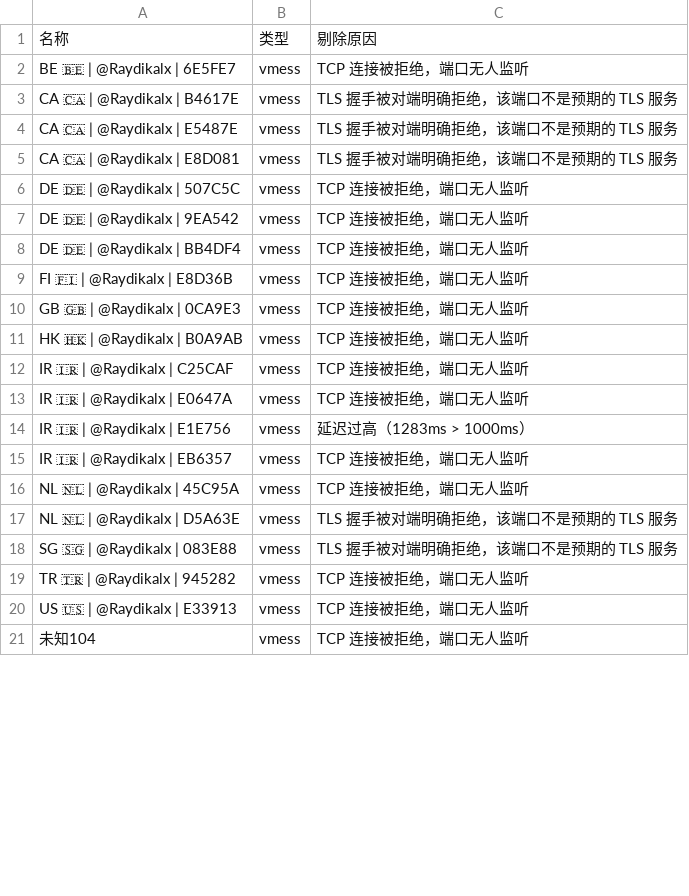
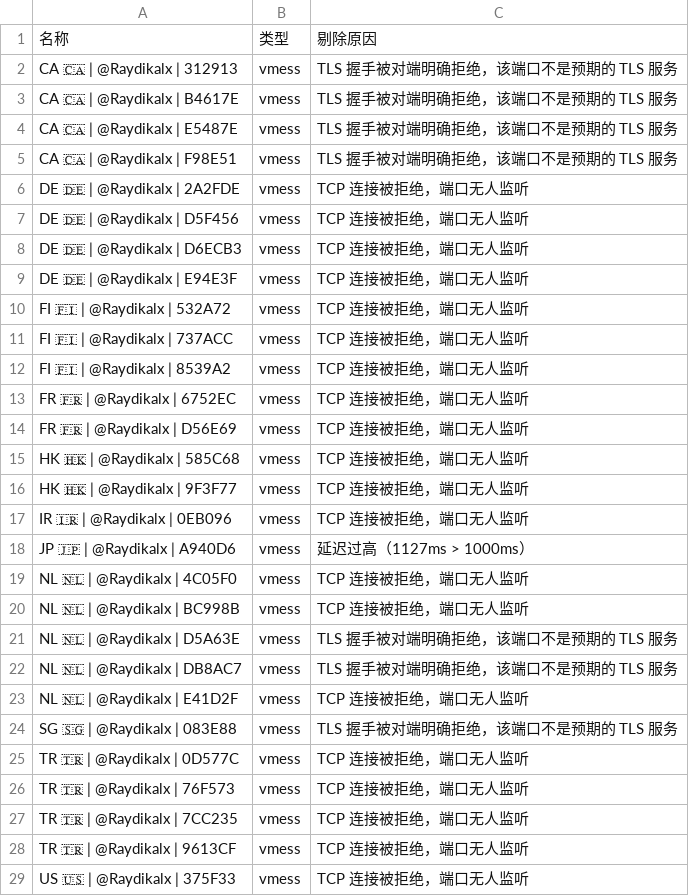
Before and after one commit to learnLi/free-nodes, a CSV file: pruned_list.yml.csv, drawn as a sheet; only a part is shown; the diff covers the shown part only.

```diff
--- a/pruned_list.yml.csv
+++ b/pruned_list.yml.csv
@@ -1,21 +1,29 @@
 名称,类型,剔除原因
-BE 🇧🇪 | @Raydikalx | 6E5FE7,vmess,TCP 连接被拒绝，端口无人监听
+CA 🇨🇦 | @Raydikalx | 312913,vmess,TLS 握手被对端明确拒绝，该端口不是预期的 TLS 服务
 CA 🇨🇦 | @Raydikalx | B4617E,vmess,TLS 握手被对端明确拒绝，该端口不是预期的 TLS 服务
 CA 🇨🇦 | @Raydikalx | E5487E,vmess,TLS 握手被对端明确拒绝，该端口不是预期的 TLS 服务
-CA 🇨🇦 | @Raydikalx | E8D081,vmess,TLS 握手被对端明确拒绝，该端口不是预期的 TLS 服务
-DE 🇩🇪 | @Raydikalx | 507C5C,vmess,TCP 连接被拒绝，端口无人监听
-DE 🇩🇪 | @Raydikalx | 9EA542,vmess,TCP 连接被拒绝，端口无人监听
-DE 🇩🇪 | @Raydikalx | BB4DF4,vmess,TCP 连接被拒绝，端口无人监听
-FI 🇫🇮 | @Raydikalx | E8D36B,vmess,TCP 连接被拒绝，端口无人监听
-GB 🇬🇧 | @Raydikalx | 0CA9E3,vmess,TCP 连接被拒绝，端口无人监听
-HK 🇭🇰 | @Raydikalx | B0A9AB,vmess,TCP 连接被拒绝，端口无人监听
-IR 🇮🇷 | @Raydikalx | C25CAF,vmess,TCP 连接被拒绝，端口无人监听
-IR 🇮🇷 | @Raydikalx | E0647A,vmess,TCP 连接被拒绝，端口无人监听
-IR 🇮🇷 | @Raydikalx | E1E756,vmess,延迟过高（1283ms > 1000ms）
-IR 🇮🇷 | @Raydikalx | EB6357,vmess,TCP 连接被拒绝，端口无人监听
-NL 🇳🇱 | @Raydikalx | 45C95A,vmess,TCP 连接被拒绝，端口无人监听
+CA 🇨🇦 | @Raydikalx | F98E51,vmess,TLS 握手被对端明确拒绝，该端口不是预期的 TLS 服务
+DE 🇩🇪 | @Raydikalx | 2A2FDE,vmess,TCP 连接被拒绝，端口无人监听
+DE 🇩🇪 | @Raydikalx | D5F456,vmess,TCP 连接被拒绝，端口无人监听
+DE 🇩🇪 | @Raydikalx | D6ECB3,vmess,TCP 连接被拒绝，端口无人监听
+DE 🇩🇪 | @Raydikalx | E94E3F,vmess,TCP 连接被拒绝，端口无人监听
+FI 🇫🇮 | @Raydikalx | 532A72,vmess,TCP 连接被拒绝，端口无人监听
+FI 🇫🇮 | @Raydikalx | 737ACC,vmess,TCP 连接被拒绝，端口无人监听
+FI 🇫🇮 | @Raydikalx | 8539A2,vmess,TCP 连接被拒绝，端口无人监听
+FR 🇫🇷 | @Raydikalx | 6752EC,vmess,TCP 连接被拒绝，端口无人监听
+FR 🇫🇷 | @Raydikalx | D56E69,vmess,TCP 连接被拒绝，端口无人监听
+HK 🇭🇰 | @Raydikalx | 585C68,vmess,TCP 连接被拒绝，端口无人监听
+HK 🇭🇰 | @Raydikalx | 9F3F77,vmess,TCP 连接被拒绝，端口无人监听
+IR 🇮🇷 | @Raydikalx | 0EB096,vmess,TCP 连接被拒绝，端口无人监听
+JP 🇯🇵 | @Raydikalx | A940D6,vmess,延迟过高（1127ms > 1000ms）
+NL 🇳🇱 | @Raydikalx | 4C05F0,vmess,TCP 连接被拒绝，端口无人监听
+NL 🇳🇱 | @Raydikalx | BC998B,vmess,TCP 连接被拒绝，端口无人监听
 NL 🇳🇱 | @Raydikalx | D5A63E,vmess,TLS 握手被对端明确拒绝，该端口不是预期的 TLS 服务
+NL 🇳🇱 | @Raydikalx | DB8AC7,vmess,TLS 握手被对端明确拒绝，该端口不是预期的 TLS 服务
+NL 🇳🇱 | @Raydikalx | E41D2F,vmess,TCP 连接被拒绝，端口无人监听
 SG 🇸🇬 | @Raydikalx | 083E88,vmess,TLS 握手被对端明确拒绝，该端口不是预期的 TLS 服务
-TR 🇹🇷 | @Raydikalx | 945282,vmess,TCP 连接被拒绝，端口无人监听
-US 🇺🇸 | @Raydikalx | E33913,vmess,TCP 连接被拒绝，端口无人监听
-未知104,vmess,TCP 连接被拒绝，端口无人监听
+TR 🇹🇷 | @Raydikalx | 0D577C,vmess,TCP 连接被拒绝，端口无人监听
+TR 🇹🇷 | @Raydikalx | 76F573,vmess,TCP 连接被拒绝，端口无人监听
+TR 🇹🇷 | @Raydikalx | 7CC235,vmess,TCP 连接被拒绝，端口无人监听
+TR 🇹🇷 | @Raydikalx | 9613CF,vmess,TCP 连接被拒绝，端口无人监听
+US 🇺🇸 | @Raydikalx | 375F33,vmess,TCP 连接被拒绝，端口无人监听
```
Also changed, not shown: 22 added rows, 17 removed rows and 20 edited cells elsewhere in this file, consensus.csv, probe.csv, 52 other files.
